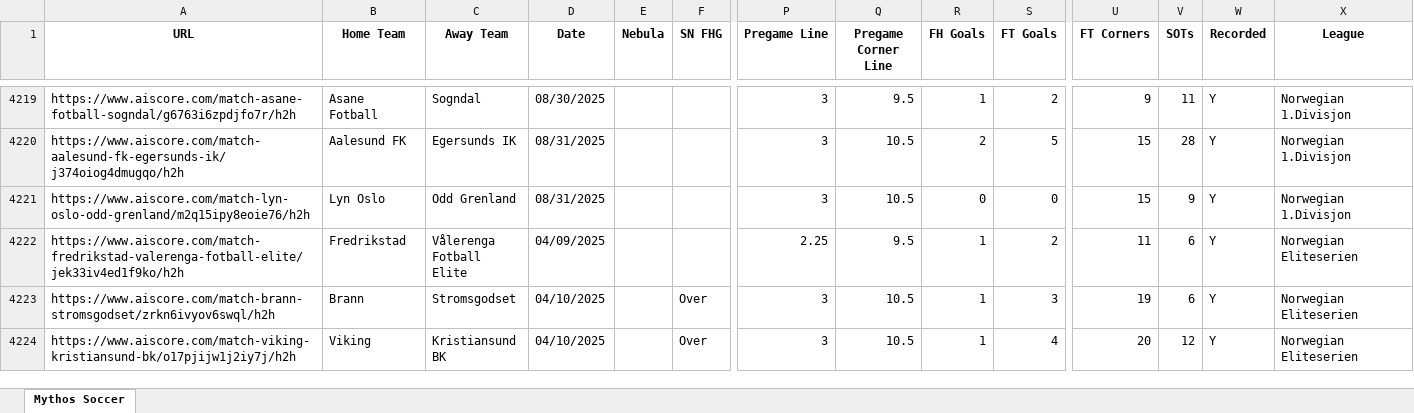
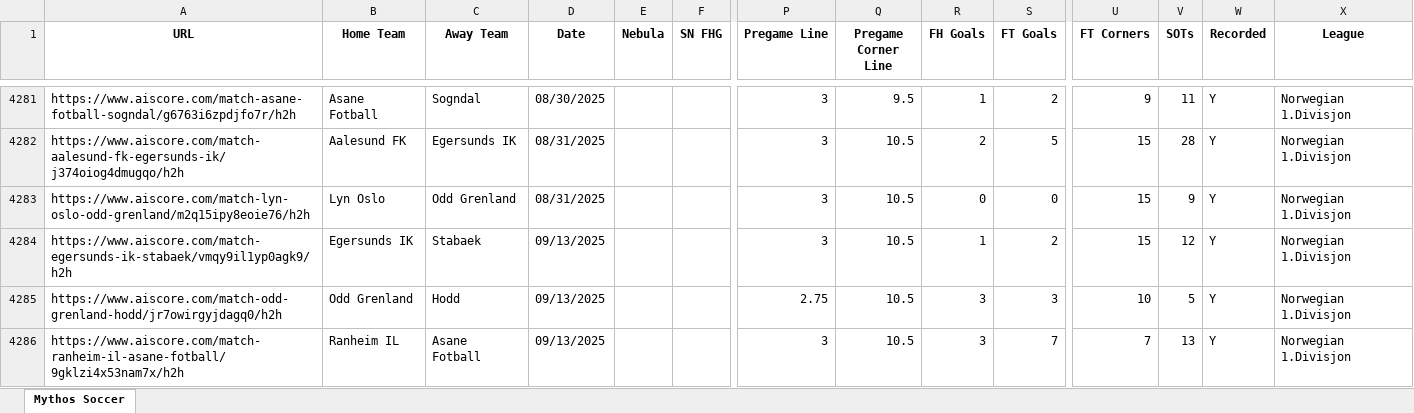
Before and after one commit to Captain-Duckie/whop, an Excel workbook: public/Soccer Records.xlsx, sheet Mythos Soccer, drawn as a sheet; only a part is shown, gaps mark what is left out; the shorter side is filled out with more unchanged rows; values as stored, in another font and other column widths than the file's, no borders; rows hold the shown columns only; the diff covers the shown part only; the diff names each change by its address in the sheet, - before the commit and + after, or states it on an @@ line.

Commit message:
Auto-update Soccer Records at 2025-09-13T16:08:03.875825

```diff
--- a/public/Soccer Records.xlsx (sheet Mythos Soccer)
+++ b/public/Soccer Records.xlsx (sheet Mythos Soccer)
+row 4284: https://www.aiscore.com/match-egersunds-ik-stabaek/vmqy9il1yp0agk9/h2h | Egersunds IK | Stabaek | 09/13/2025 |  |  | 3 | 10.5 | 1 | 2 | 15 | 12 | Y | Norwegian 1.Divisjon
+row 4285: https://www.aiscore.com/match-odd-grenland-hodd/jr7owirgyjdagq0/h2h | Odd Grenland | Hodd | 09/13/2025 |  |  | 2.75 | 10.5 | 3 | 3 | 10 | 5 | Y | Norwegian 1.Divisjon
+row 4286: https://www.aiscore.com/match-ranheim-il-asane-fotball/9gklzi4x53nam7x/h2h | Ranheim IL | Asane Fotball | 09/13/2025 |  |  | 3 | 10.5 | 3 | 7 | 7 | 13 | Y | Norwegian 1.Divisjon
```
Also changed, not shown: 114 added rows, 20 removed rows and 22 edited cells elsewhere in this sheet.
